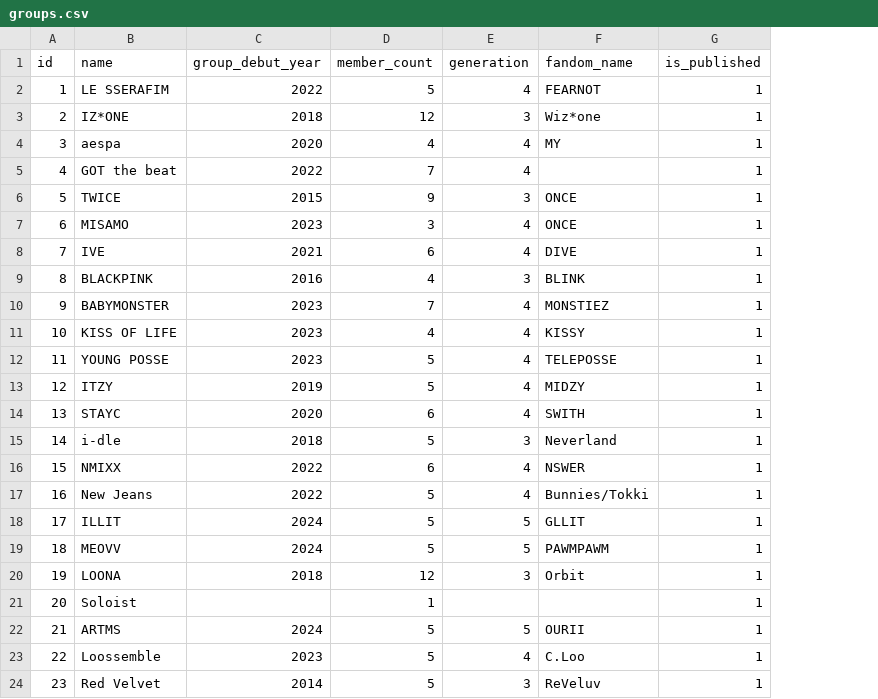
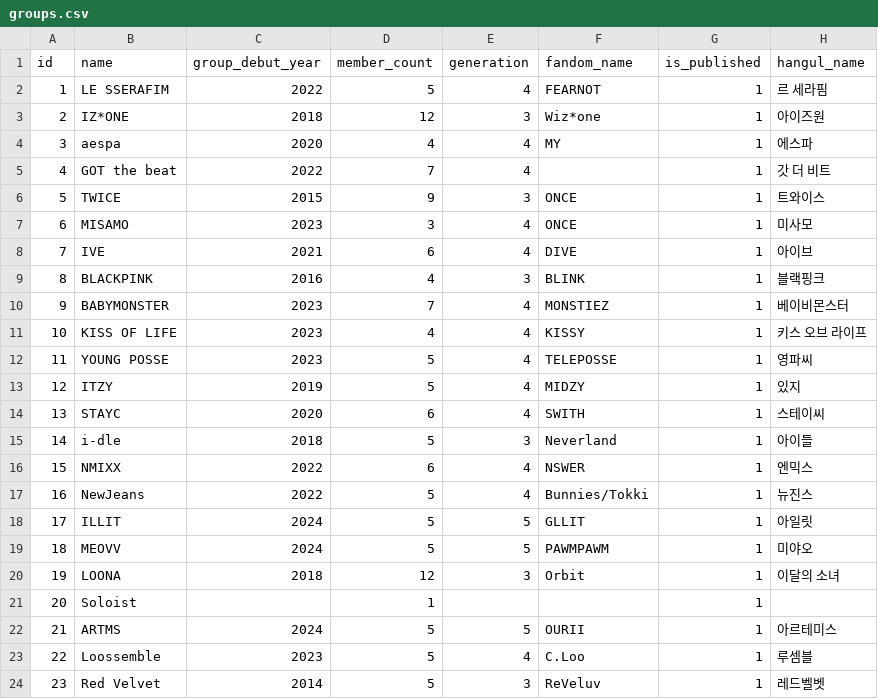
Before and after one commit to ThiagoRoss1/Kpopit, a CSV file: kpopit-backend/data/groups.csv, drawn as a sheet; only a part is shown; the diff names each change by its address in the sheet, - before the commit and + after, or states it on an @@ line.

Commit message:
feat: Adds groups and idols infos for the new album and english fixes
- Adds new groups and idols features for the new collection album.

- Fixes english typo at Victory card - Was: Yesterday idol was, Now: Yesterday's idol was.

```diff
--- a/kpopit-backend/data/groups.csv
+++ b/kpopit-backend/data/groups.csv
+column H (hangul_name), rows 2-24: 르 세라핌 | 아이즈원 | 에스파 | 갓 더 비트 | 트와이스 | 미사모 | 아이브 | 블랙핑크 | 베이비몬스터 | 키스 오브 라이프 | 영파씨 | 있지 | 스테이씨 | 아이들 | 엔믹스 | 뉴진스 | 아일릿 | 미야오 | 이달의 소녀 |  | 아르테미스 | 루셈블 | 레드벨벳
-B17 (name): New Jeans
+B17 (name): NewJeans
```
Also changed, not shown: 6 other files.
